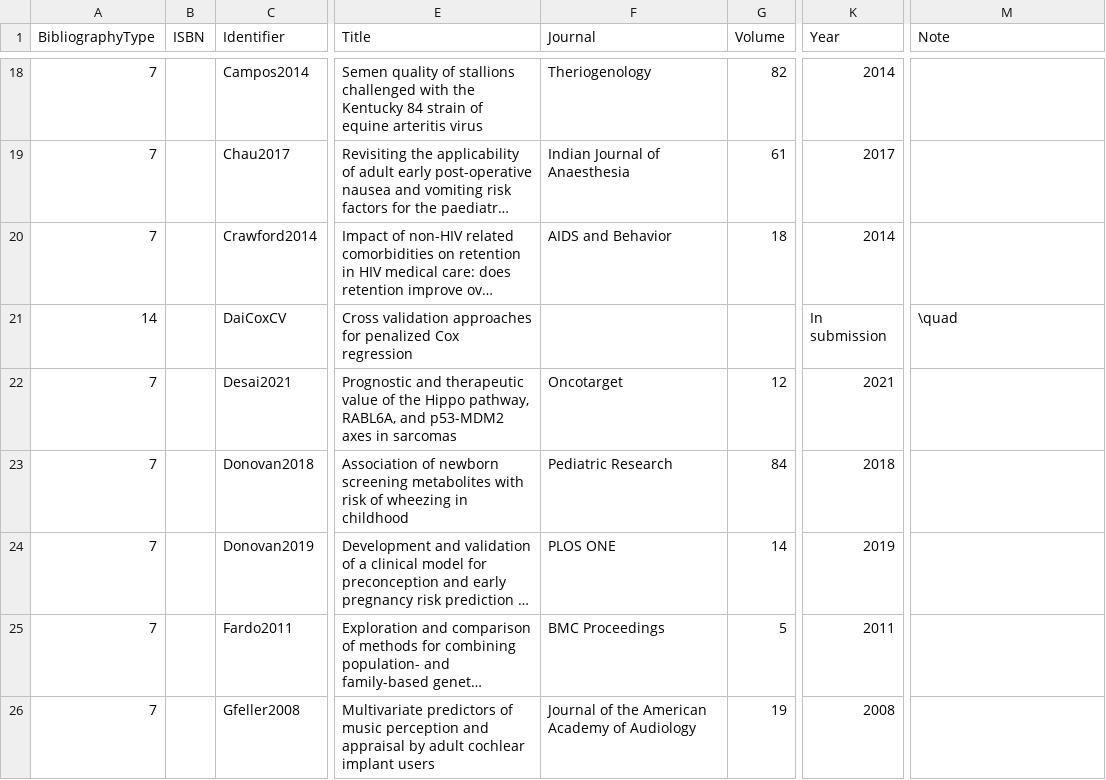
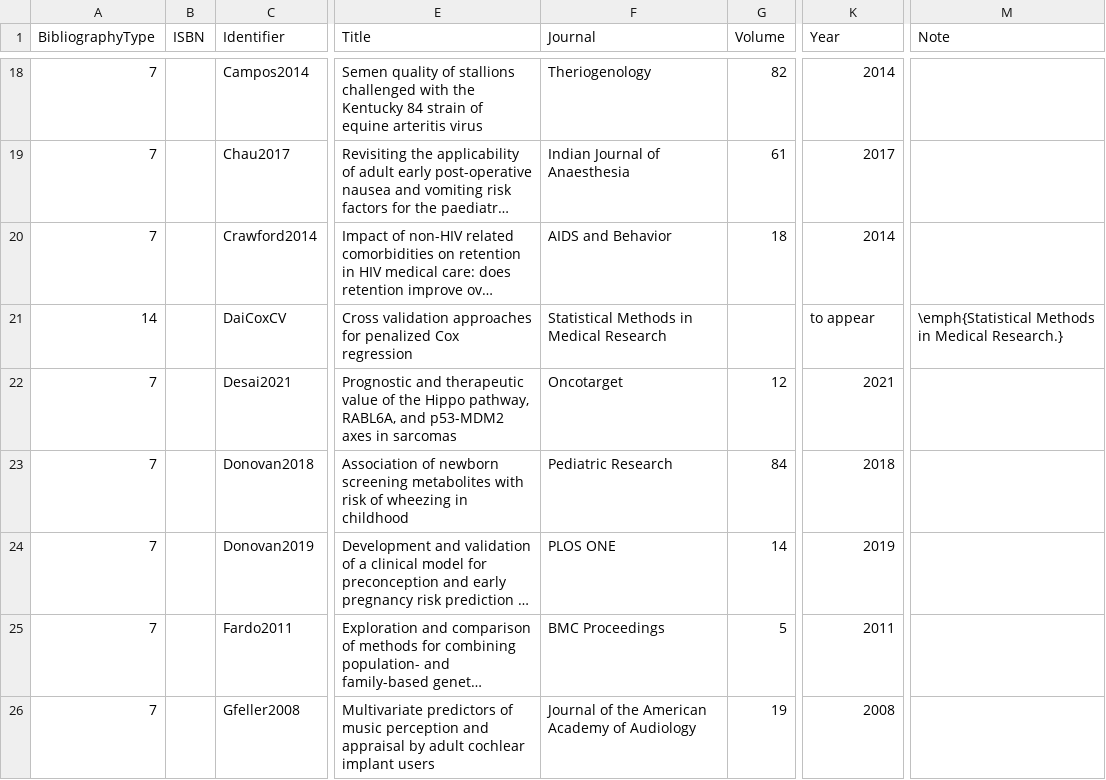
Before and after one commit to pbreheny/web, a CSV file: pubs/cv.csv, drawn as a sheet; only a part is shown, gaps mark what is left out; long unchanged cells end in …; the diff covers the shown part only; the diff names each change by its address in the sheet, - before the commit and + after, or states it on an @@ line.

```diff
--- a/pubs/cv.csv
+++ b/pubs/cv.csv
-F21 (Journal): (empty)
+F21 (Journal): Statistical Methods in Medical Research
-K21 (Year): In submission
+K21 (Year): to appear
-M21 (Note): \quad
+M21 (Note): \emph{Statistical Methods in Medical Research.}
```
Also changed, not shown: 1 added row and 2 edited cells elsewhere in this file, 1 other file.
